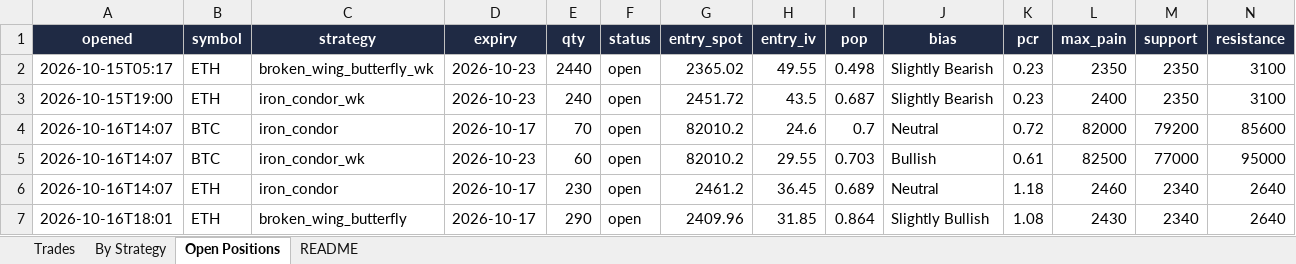
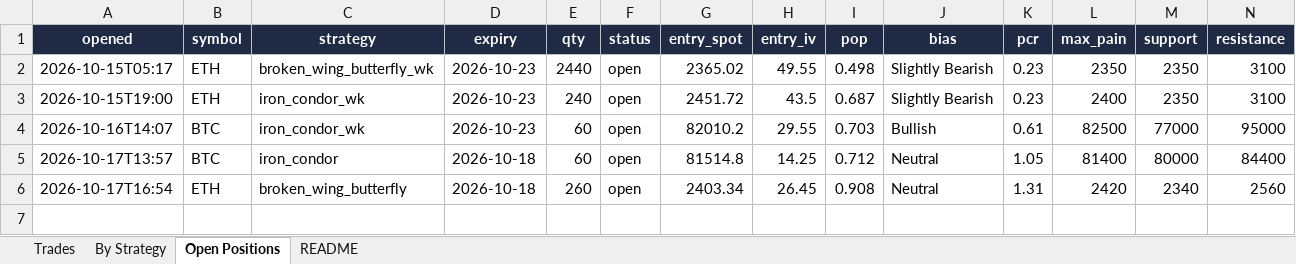
Before and after one commit to Ayushtambi2011/deltahedge-bot, an Excel workbook: OUTPUT FILE.xlsx, sheet Open Positions, drawn as a sheet; only a part is shown; values as stored, in another font and other column widths than the file's, no borders; removed rows and columns are numbered as before the commit, all else as after; rows hold the shown columns only; the diff names each change by its address in the sheet, - before the commit and + after, or states it on an @@ line.

```diff
--- a/OUTPUT FILE.xlsx (sheet Open Positions)
+++ b/OUTPUT FILE.xlsx (sheet Open Positions)
-row 4: 2026-10-16T14:07 | BTC | iron_condor | 2026-10-17 | 70 | open | 82010.2 | 24.6 | 0.7 | Neutral | 0.72 | 82000 | 79200 | 85600
-row 6: 2026-10-16T14:07 | ETH | iron_condor | 2026-10-17 | 230 | open | 2461.2 | 36.45 | 0.689 | Neutral | 1.18 | 2460 | 2340 | 2640
-row 7: 2026-10-16T18:01 | ETH | broken_wing_butterfly | 2026-10-17 | 290 | open | 2409.96 | 31.85 | 0.864 | Slightly Bullish | 1.08 | 2430 | 2340 | 2640
+row 5: 2026-10-17T13:57 | BTC | iron_condor | 2026-10-18 | 60 | open | 81514.8 | 14.25 | 0.712 | Neutral | 1.05 | 81400 | 80000 | 84400
+row 6: 2026-10-17T16:54 | ETH | broken_wing_butterfly | 2026-10-18 | 260 | open | 2403.34 | 26.45 | 0.908 | Neutral | 1.31 | 2420 | 2340 | 2560
```
Also changed, not shown: sheet Trades, sheet By Strategy, sheet README, 1 other file.
